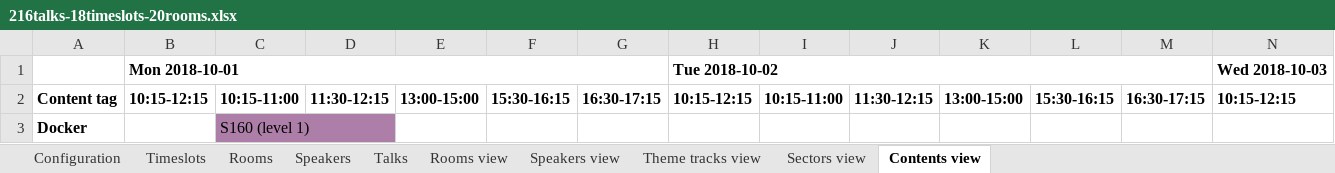
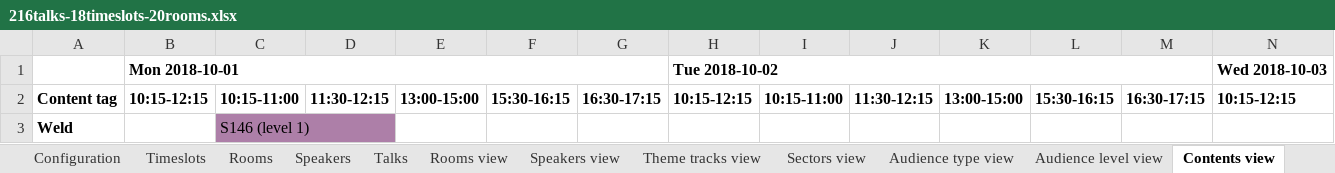
Before and after one commit to apache/incubator-kie-drools, an Excel workbook: optaplanner-examples/data/conferencescheduling/unsolved/216talks-18timeslots-20rooms.xlsx, sheet Contents view, drawn as a sheet; only a part is shown; values as stored, in another font and other column widths than the file's, no borders; charts and pictures not drawn; removed rows and columns are numbered as before the commit, all else as after; rows hold the shown columns only; the diff names each change by its address in the sheet, - before the commit and + after, or states it on an @@ line.

```diff
--- a/optaplanner-examples/data/conferencescheduling/unsolved/216talks-18timeslots-20rooms.xlsx (sheet Contents view)
+++ b/optaplanner-examples/data/conferencescheduling/unsolved/216talks-18timeslots-20rooms.xlsx (sheet Contents view)
+sheet tab: Audience type view
+sheet tab: Audience level view
-row 3: Docker |  | S160 (level 1)
+row 3: Weld |  | S146 (level 1)
```
Also changed, not shown: sheet Talks, sheet Configuration, sheet Theme tracks view, sheet Speakers view, sheet Rooms view, charts or pictures, optaplanner-examples/data/conferencescheduling/unsolved/108talks-18timeslots-10rooms.xlsx, optaplanner-examples/data/conferencescheduling/unsolved/18talks-6timeslots-5rooms.xlsx, 8 other files.
